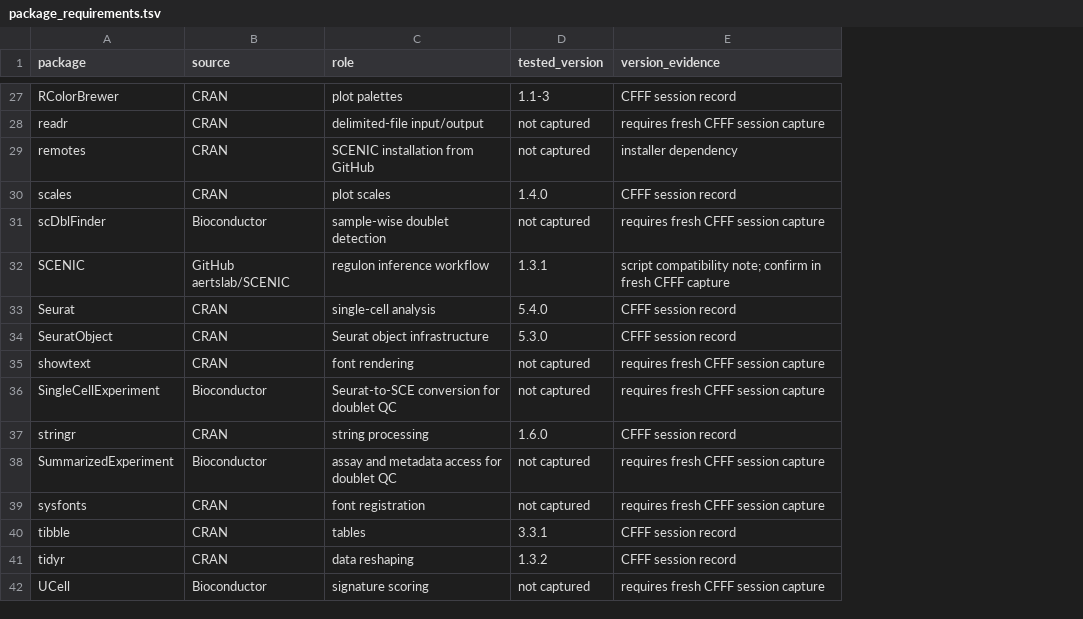
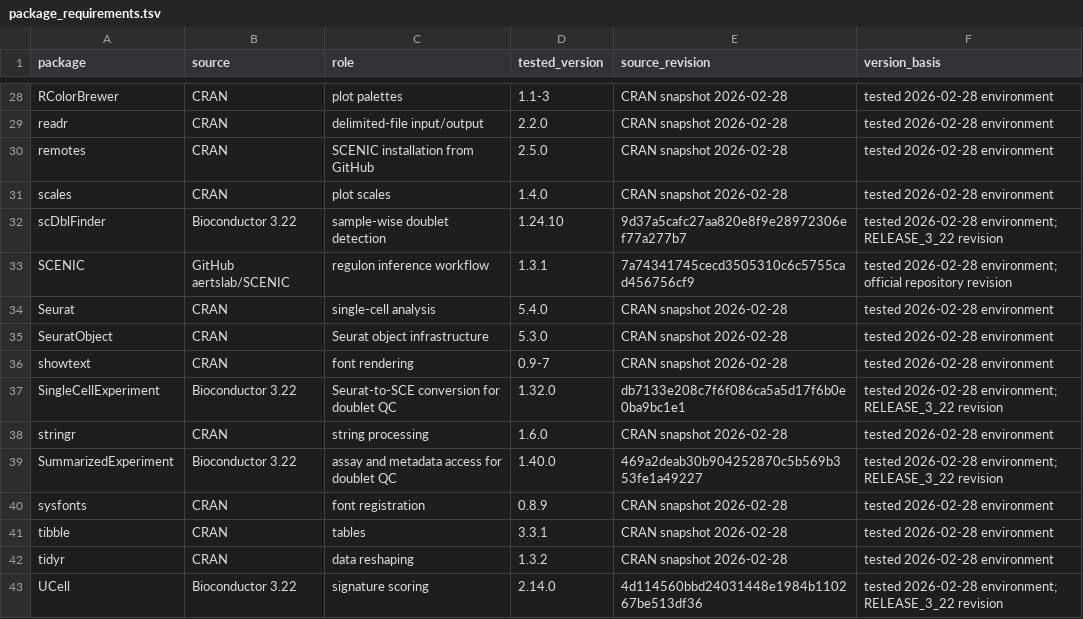
Before and after one commit to perrycc0o0-cmyk/A4-OL-APOE4-code, a TSV file: environment/package_requirements.tsv, drawn as a sheet; only a part is shown, gaps mark what is left out; removed rows and columns are numbered as before the commit, all else as after; the diff covers the shown part only; the diff names each change by its address in the sheet, - before the commit and + after, or states it on an @@ line.

Commit message:
Pin tested dependency versions to February 2026

```diff
--- a/environment/package_requirements.tsv
+++ b/environment/package_requirements.tsv
-column E (version_evidence), rows 27-42: CFFF session record | requires fresh CFFF session capture | installer dependency | CFFF session record | requires fresh CFFF session capture | script compatibility note; confirm in fresh CFFF capture | CFFF session record | CFFF session record | requires fresh CFFF session capture | requires fresh CFFF session capture | CFFF session record | requires fresh CFFF session capture | requires fresh CFFF session capture | CFFF session record | CFFF session record | requires fresh CFFF session capture
+column E (source_revision), rows 28-43: CRAN snapshot 2026-02-28 | CRAN snapshot 2026-02-28 | CRAN snapshot 2026-02-28 | CRAN snapshot 2026-02-28 | 9d37a5cafc27aa820e8f9e28972306ef77a277b7 | 7a74341745cecd3505310c6c5755cad456756cf9 | CRAN snapshot 2026-02-28 | CRAN snapshot 2026-02-28 | CRAN snapshot 2026-02-28 | db7133e208c7f6f086ca5a5d17f6b0e0ba9bc1e1 | CRAN snapshot 2026-02-28 | 469a2deab30b904252870c5b569b353fe1a49227 | CRAN snapshot 2026-02-28 | CRAN snapshot 2026-02-28 | CRAN snapshot 2026-02-28 | 4d114560bbd24031448e1984b110267be513df36
+column F (version_basis), rows 28-43: tested 2026-02-28 environment | tested 2026-02-28 environment | tested 2026-02-28 environment | tested 2026-02-28 environment | tested 2026-02-28 environment; RELEASE_3_22 revision | tested 2026-02-28 environment; official repository revision | tested 2026-02-28 environment | tested 2026-02-28 environment | tested 2026-02-28 environment | tested 2026-02-28 environment; RELEASE_3_22 revision | tested 2026-02-28 environment | tested 2026-02-28 environment; RELEASE_3_22 revision | tested 2026-02-28 environment | tested 2026-02-28 environment | tested 2026-02-28 environment | tested 2026-02-28 environment; RELEASE_3_22 revision
-D29 (tested_version): not captured
+D29 (tested_version): 2.2.0
-D30 (tested_version): not captured
+D30 (tested_version): 2.5.0
-B32 (source): Bioconductor
+B32 (source): Bioconductor 3.22
-D32 (tested_version): not captured
+D32 (tested_version): 1.24.10
-D36 (tested_version): not captured
+D36 (tested_version): 0.9-7
-B37 (source): Bioconductor
+B37 (source): Bioconductor 3.22
-D37 (tested_version): not captured
+D37 (tested_version): 1.32.0
-B39 (source): Bioconductor
+B39 (source): Bioconductor 3.22
-D39 (tested_version): not captured
+D39 (tested_version): 1.40.0
-D40 (tested_version): not captured
+D40 (tested_version): 0.8.9
-B43 (source): Bioconductor
+B43 (source): Bioconductor 3.22
-D43 (tested_version): not captured
+D43 (tested_version): 2.14.0
```
Also changed, not shown: 1 added row and 32 edited cells elsewhere in this file, 5 other files.
